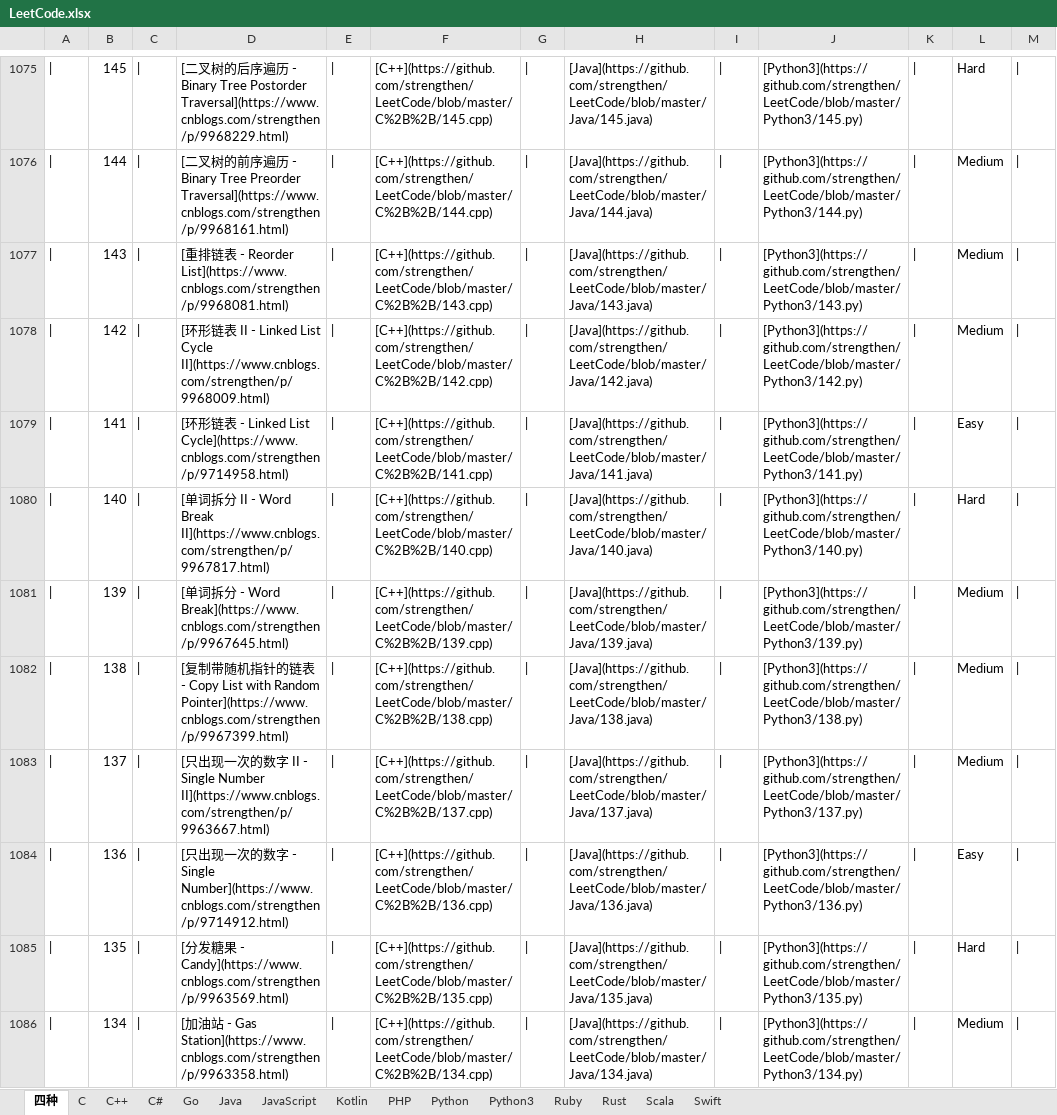
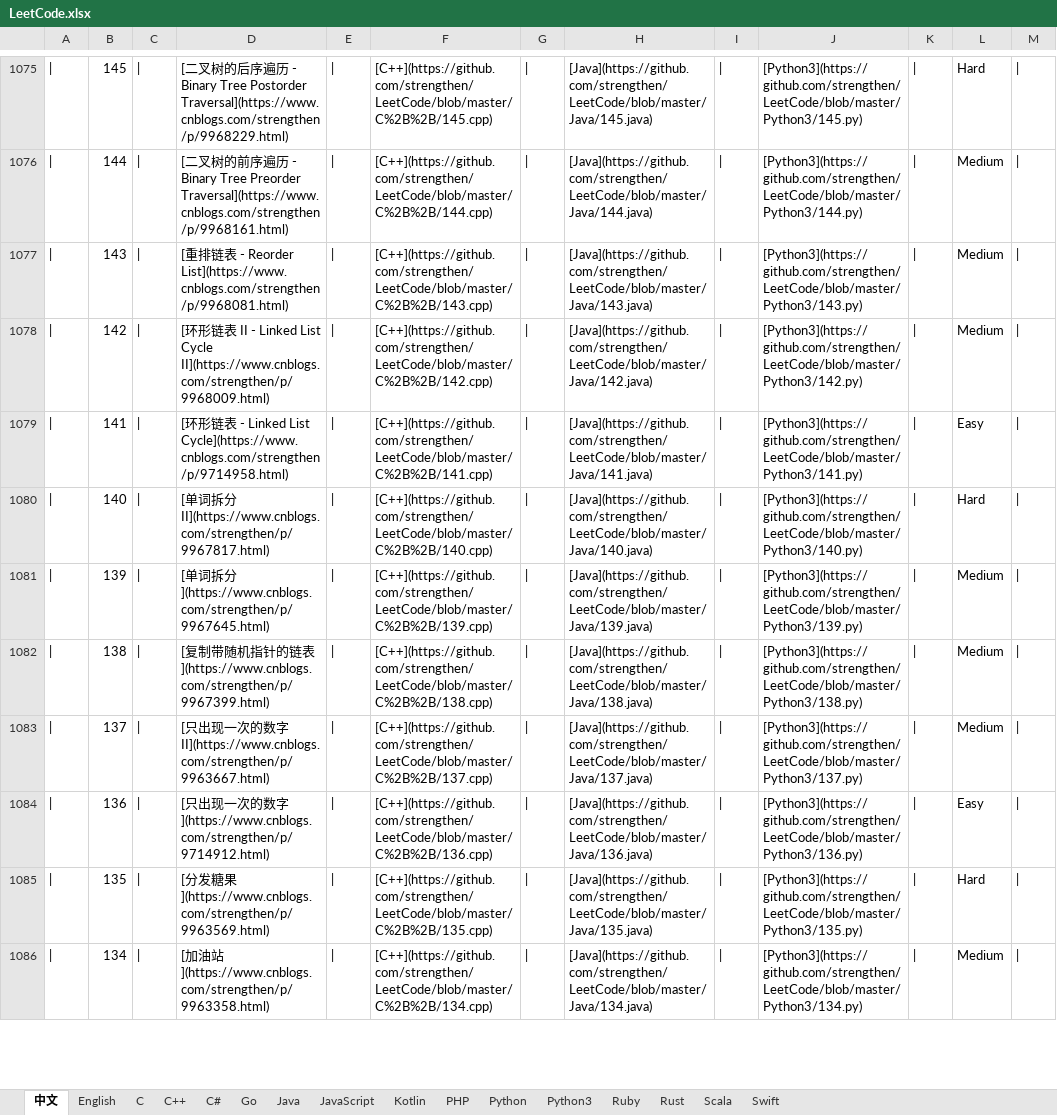
Before and after one commit to strengthen/LeetCode, an Excel workbook: MD/Image/LeetCode.xlsx, sheet 中文, drawn as a sheet; only a part is shown, gaps mark what is left out; values as stored, in another font and other column widths than the file's, no borders; the diff covers the shown part only; the diff names each change by its address in the sheet, - before the commit and + after, or states it on an @@ line.

```diff
--- a/MD/Image/LeetCode.xlsx (sheet 中文)
+++ b/MD/Image/LeetCode.xlsx (sheet 中文)
-sheet tab: 四种
+sheet tab: 中文
+sheet tab: English
-D1080: …分 II - Word Break II](https://www.cnblogs.com/strengthen/p/9967817.html)
+D1080: …分 II](https://www.cnblogs.com/strengthen/p/9967817.html)
-D1081: …拆分 - Word Break](https://www.cnblogs.com/strengthen/p/9967645.html)
+D1081: …拆分](https://www.cnblogs.com/strengthen/p/9967645.html)
-D1082: …链表 - Copy List with Random Pointer](https://www.cnblogs.com/strengthen/p/9967399.html)
+D1082: …链表](https://www.cnblogs.com/strengthen/p/9967399.html)
-D1083: …字 II - Single Number II](https://www.cnblogs.com/strengthen/p/9963667.html)
+D1083: …字 II](https://www.cnblogs.com/strengthen/p/9963667.html)
-D1084: …数字 - Single Number](https://www.cnblogs.com/strengthen/p/9714912.html)
+D1084: …数字](https://www.cnblogs.com/strengthen/p/9714912.html)
-D1085: …糖果 - Candy](https://www.cnblogs.com/strengthen/p/9963569.html)
+D1085: …糖果](https://www.cnblogs.com/strengthen/p/9963569.html)
-D1086: …油站 - Gas Station](https://www.cnblogs.com/strengthen/p/9963358.html)
+D1086: …油站](https://www.cnblogs.com/strengthen/p/9963358.html)
```
Also changed, not shown: 166 edited cells elsewhere in this sheet, 1 other file.
